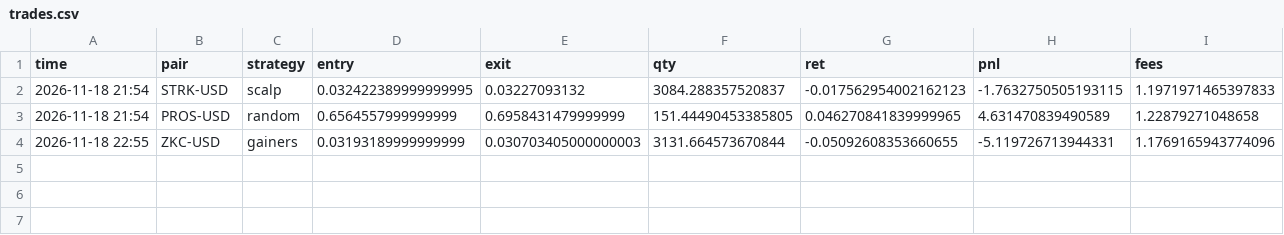
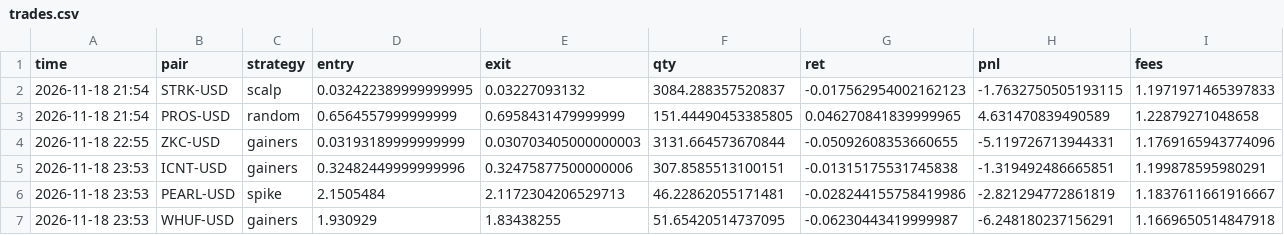
Before and after one commit to deadflies82-commits/Paper-bot, a CSV file: trades.csv, drawn as a sheet.

Commit message:
paper trade update

```diff
--- a/trades.csv
+++ b/trades.csv
@@ -4 +4,4 @@ time,pair,strategy,entry,exit,qty,ret,pnl,fees
 2026-11-18 22:55,ZKC-USD,gainers,0.03193189999999999,0.030703405000000003,3131.664573670844,-0.05092608353660655,-5.119726713944331,1.1769165943774096
+2026-11-18 23:53,ICNT-USD,gainers,0.32482449999999996,0.32475877500000006,307.8585513100151,-0.01315175531745838,-1.319492486665851,1.199878595980291
+2026-11-18 23:53,PEARL-USD,spike,2.1505484,2.1172304206529713,46.22862055171481,-0.028244155758419986,-2.821294772861819,1.1837611661916667
+2026-11-18 23:53,WHUF-USD,gainers,1.930929,1.83438255,51.65420514737095,-0.06230443419999987,-6.248180237156291,1.1669650514847918
```
Also changed, not shown: equity.csv, 2 other files.
